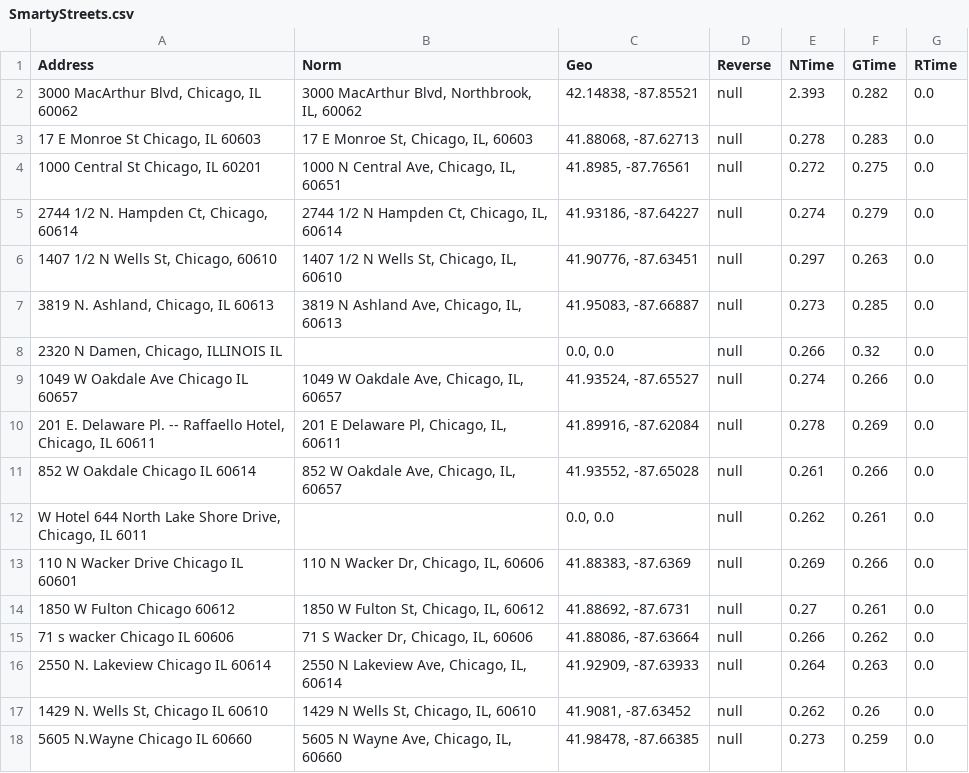
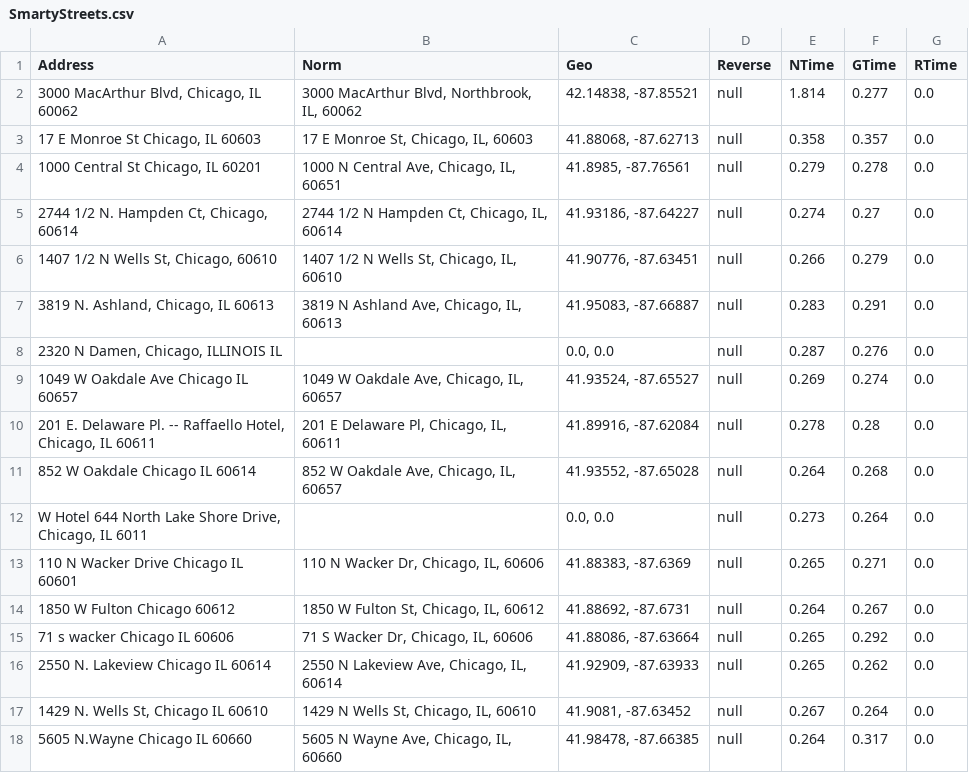
Before and after one commit to sapanda/geocoding-research, a CSV file: results/SmartyStreets.csv, drawn as a sheet; only a part is shown; the diff covers the shown part only.

```diff
--- a/results/SmartyStreets.csv
+++ b/results/SmartyStreets.csv
@@ -1,18 +1,18 @@
 Address, Norm, Geo, Reverse, NTime, GTime, RTime
-"3000 MacArthur Blvd, Chicago, IL 60062","3000 MacArthur Blvd, Northbrook, IL, 60062 ","42.14838, -87.85521","null","2.393","0.282","0.0"
-"17 E Monroe St Chicago, IL 60603","17 E Monroe St, Chicago, IL, 60603 ","41.88068, -87.62713","null","0.278","0.283","0.0"
-"1000 Central St Chicago, IL 60201","1000 N Central Ave, Chicago, IL, 60651 ","41.8985, -87.76561","null","0.272","0.275","0.0"
-"2744 1/2 N. Hampden Ct, Chicago, 60614","2744 1/2 N Hampden Ct, Chicago, IL, 60614 ","41.93186, -87.64227","null","0.274","0.279","0.0"
-"1407 1/2 N Wells St, Chicago, 60610","1407 1/2 N Wells St, Chicago, IL, 60610 ","41.90776, -87.63451","null","0.297","0.263","0.0"
-"3819 N. Ashland, Chicago, IL 60613","3819 N Ashland Ave, Chicago, IL, 60613 ","41.95083, -87.66887","null","0.273","0.285","0.0"
-"2320 N Damen, Chicago, ILLINOIS IL","","0.0, 0.0","null","0.266","0.32","0.0"
-"1049 W Oakdale Ave Chicago IL 60657","1049 W Oakdale Ave, Chicago, IL, 60657 ","41.93524, -87.65527","null","0.274","0.266","0.0"
-"201 E. Delaware Pl. -- Raffaello Hotel, Chicago, IL 60611","201 E Delaware Pl, Chicago, IL, 60611 ","41.89916, -87.62084","null","0.278","0.269","0.0"
-"852 W Oakdale Chicago IL 60614","852 W Oakdale Ave, Chicago, IL, 60657 ","41.93552, -87.65028","null","0.261","0.266","0.0"
-"W Hotel 644 North Lake Shore Drive, Chicago, IL 6011","","0.0, 0.0","null","0.262","0.261","0.0"
-"110 N Wacker Drive Chicago IL 60601","110 N Wacker Dr, Chicago, IL, 60606 ","41.88383, -87.6369","null","0.269","0.266","0.0"
-"1850 W Fulton Chicago 60612","1850 W Fulton St, Chicago, IL, 60612 ","41.88692, -87.6731","null","0.27","0.261","0.0"
-"71 s wacker Chicago IL 60606","71 S Wacker Dr, Chicago, IL, 60606 ","41.88086, -87.63664","null","0.266","0.262","0.0"
-"2550 N. Lakeview Chicago IL 60614","2550 N Lakeview Ave, Chicago, IL, 60614 ","41.92909, -87.63933","null","0.264","0.263","0.0"
-"1429 N. Wells St, Chicago IL 60610","1429 N Wells St, Chicago, IL, 60610 ","41.9081, -87.63452","null","0.262","0.26","0.0"
-"5605 N.Wayne Chicago IL 60660","5605 N Wayne Ave, Chicago, IL, 60660 ","41.98478, -87.66385","null","0.273","0.259","0.0"
+"3000 MacArthur Blvd, Chicago, IL 60062","3000 MacArthur Blvd, Northbrook, IL, 60062 ","42.14838, -87.85521","null","1.814","0.277","0.0"
+"17 E Monroe St Chicago, IL 60603","17 E Monroe St, Chicago, IL, 60603 ","41.88068, -87.62713","null","0.358","0.357","0.0"
+"1000 Central St Chicago, IL 60201","1000 N Central Ave, Chicago, IL, 60651 ","41.8985, -87.76561","null","0.279","0.278","0.0"
+"2744 1/2 N. Hampden Ct, Chicago, 60614","2744 1/2 N Hampden Ct, Chicago, IL, 60614 ","41.93186, -87.64227","null","0.274","0.27","0.0"
+"1407 1/2 N Wells St, Chicago, 60610","1407 1/2 N Wells St, Chicago, IL, 60610 ","41.90776, -87.63451","null","0.266","0.279","0.0"
+"3819 N. Ashland, Chicago, IL 60613","3819 N Ashland Ave, Chicago, IL, 60613 ","41.95083, -87.66887","null","0.283","0.291","0.0"
+"2320 N Damen, Chicago, ILLINOIS IL","","0.0, 0.0","null","0.287","0.276","0.0"
+"1049 W Oakdale Ave Chicago IL 60657","1049 W Oakdale Ave, Chicago, IL, 60657 ","41.93524, -87.65527","null","0.269","0.274","0.0"
+"201 E. Delaware Pl. -- Raffaello Hotel, Chicago, IL 60611","201 E Delaware Pl, Chicago, IL, 60611 ","41.89916, -87.62084","null","0.278","0.28","0.0"
+"852 W Oakdale Chicago IL 60614","852 W Oakdale Ave, Chicago, IL, 60657 ","41.93552, -87.65028","null","0.264","0.268","0.0"
+"W Hotel 644 North Lake Shore Drive, Chicago, IL 6011","","0.0, 0.0","null","0.273","0.264","0.0"
+"110 N Wacker Drive Chicago IL 60601","110 N Wacker Dr, Chicago, IL, 60606 ","41.88383, -87.6369","null","0.265","0.271","0.0"
+"1850 W Fulton Chicago 60612","1850 W Fulton St, Chicago, IL, 60612 ","41.88692, -87.6731","null","0.264","0.267","0.0"
+"71 s wacker Chicago IL 60606","71 S Wacker Dr, Chicago, IL, 60606 ","41.88086, -87.63664","null","0.265","0.292","0.0"
+"2550 N. Lakeview Chicago IL 60614","2550 N Lakeview Ave, Chicago, IL, 60614 ","41.92909, -87.63933","null","0.265","0.262","0.0"
+"1429 N. Wells St, Chicago IL 60610","1429 N Wells St, Chicago, IL, 60610 ","41.9081, -87.63452","null","0.267","0.264","0.0"
+"5605 N.Wayne Chicago IL 60660","5605 N Wayne Ave, Chicago, IL, 60660 ","41.98478, -87.66385","null","0.264","0.317","0.0"
```
Also changed, not shown: 12 edited cells elsewhere in this file, 1 other file.
